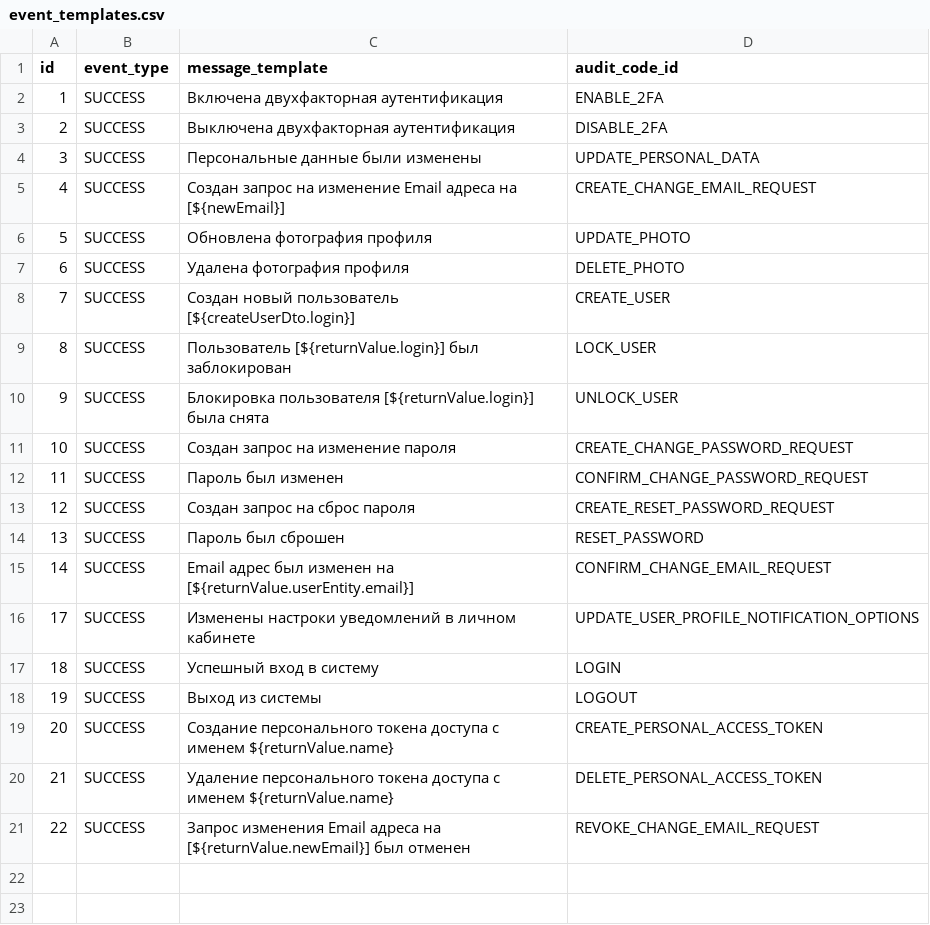
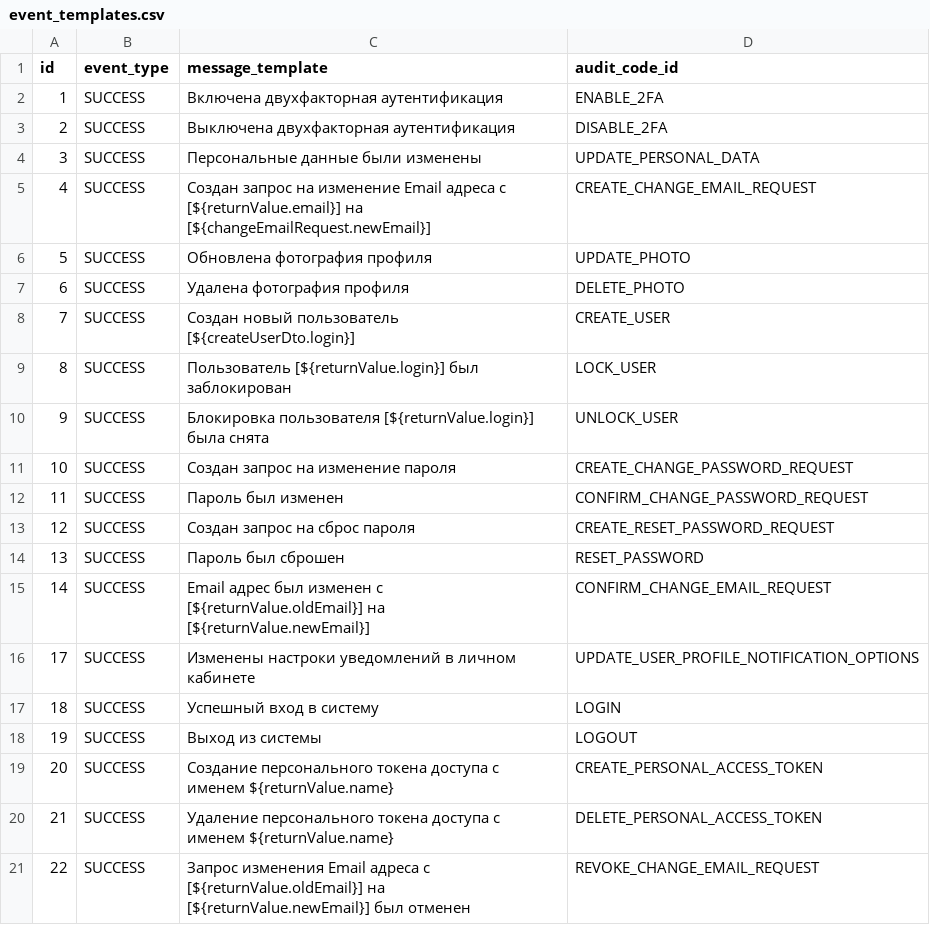
Before and after one commit to Stonnos/eca-service, a CSV file: eca-oauth/src/main/resources/audit/event_templates.csv, drawn as a sheet.

Commit message:
changed change email audit templates

```diff
--- a/eca-oauth/src/main/resources/audit/event_templates.csv
+++ b/eca-oauth/src/main/resources/audit/event_templates.csv
@@ -4,3 +4,3 @@ id;event_type;message_template;audit_code_id
 3;SUCCESS;Персональные данные были изменены;UPDATE_PERSONAL_DATA
-4;SUCCESS;Создан запрос на изменение Email адреса на [${newEmail}];CREATE_CHANGE_EMAIL_REQUEST
+4;SUCCESS;Создан запрос на изменение Email адреса с [${returnValue.email}] на [${changeEmailRequest.newEmail}];CREATE_CHANGE_EMAIL_REQUEST
 5;SUCCESS;Обновлена фотография профиля;UPDATE_PHOTO
@@ -14,3 +14,3 @@ id;event_type;message_template;audit_code_id
 13;SUCCESS;Пароль был сброшен;RESET_PASSWORD
-14;SUCCESS;Email адрес был изменен на [${returnValue.userEntity.email}];CONFIRM_CHANGE_EMAIL_REQUEST
+14;SUCCESS;Email адрес был изменен с [${returnValue.oldEmail}] на [${returnValue.newEmail}];CONFIRM_CHANGE_EMAIL_REQUEST
 17;SUCCESS;Изменены настроки уведомлений в личном кабинете;UPDATE_USER_PROFILE_NOTIFICATION_OPTIONS
@@ -20,2 +20,2 @@ id;event_type;message_template;audit_code_id
 21;SUCCESS;Удаление персонального токена доступа с именем ${returnValue.name};DELETE_PERSONAL_ACCESS_TOKEN
-22;SUCCESS;Запрос изменения Email адреса на [${returnValue.newEmail}] был отменен;REVOKE_CHANGE_EMAIL_REQUEST
+22;SUCCESS;Запрос изменения Email адреса с [${returnValue.oldEmail}] на [${returnValue.newEmail}] был отменен;REVOKE_CHANGE_EMAIL_REQUEST
```
